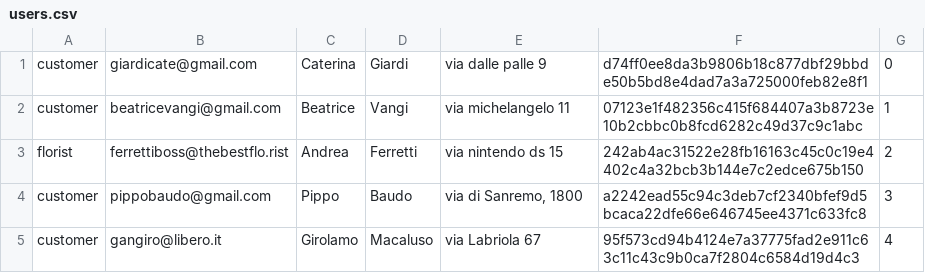
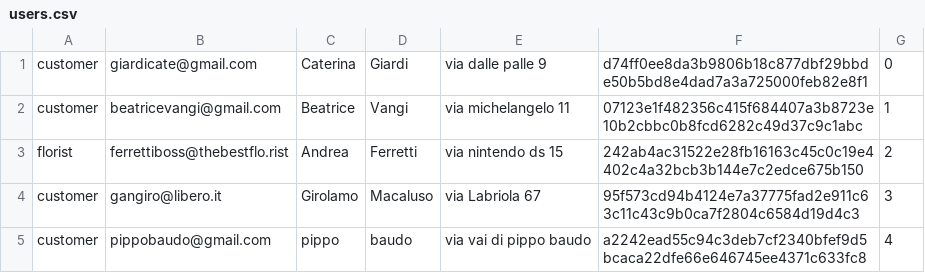
Before and after one commit to beatricevangi/FlowerShop, a CSV file: users.csv, drawn as a sheet.

```diff
--- a/users.csv
+++ b/users.csv
@@ -3,3 +3,3 @@
 "florist","ferrettiboss@thebestflo.rist","Andrea","Ferretti","via nintendo ds 15","242ab4ac31522e28fb16163c45c0c19e4402c4a32bcb3b144e7c2edce675b150","2"
-"customer","pippobaudo@gmail.com","Pippo","Baudo","via di Sanremo, 1800","a2242ead55c94c3deb7cf2340bfef9d5bcaca22dfe66e646745ee4371c633fc8","3"
-"customer","gangiro@libero.it","Girolamo","Macaluso","via Labriola 67","95f573cd94b4124e7a37775fad2e911c63c11c43c9b0ca7f2804c6584d19d4c3","4"
+"customer","gangiro@libero.it","Girolamo","Macaluso","via Labriola 67","95f573cd94b4124e7a37775fad2e911c63c11c43c9b0ca7f2804c6584d19d4c3","3"
+"customer","pippobaudo@gmail.com","pippo","baudo","via vai di pippo baudo","a2242ead55c94c3deb7cf2340bfef9d5bcaca22dfe66e646745ee4371c633fc8","4"
```
Also changed, not shown: 20 other files.
